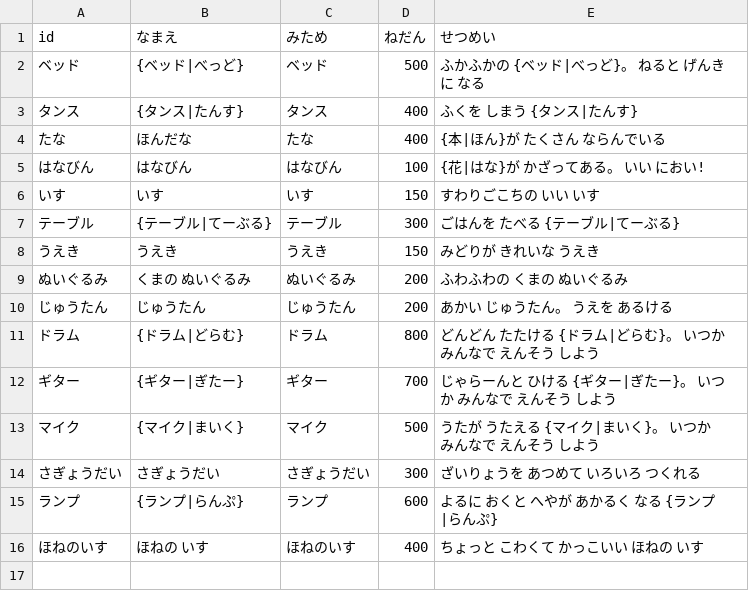
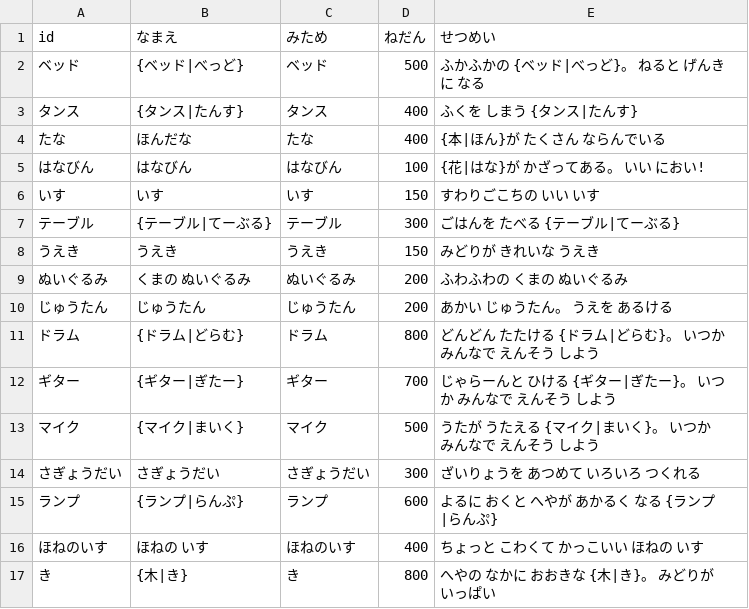
Before and after one commit to wadakouyas-hue/bouken, a CSV file: data/furniture.csv, drawn as a sheet.

```diff
--- a/data/furniture.csv
+++ b/data/furniture.csv
@@ -16 +16,2 @@ id,なまえ,みため,ねだん,せつめい
 ほねのいす,ほねの いす,ほねのいす,400,ちょっと こわくて かっこいい ほねの いす
+き,{木|き},き,800,へやの なかに おおきな {木|き}。 みどりが いっぱい
```
Also changed, not shown: data/items.csv, data/recipes.csv, 10 other files.
